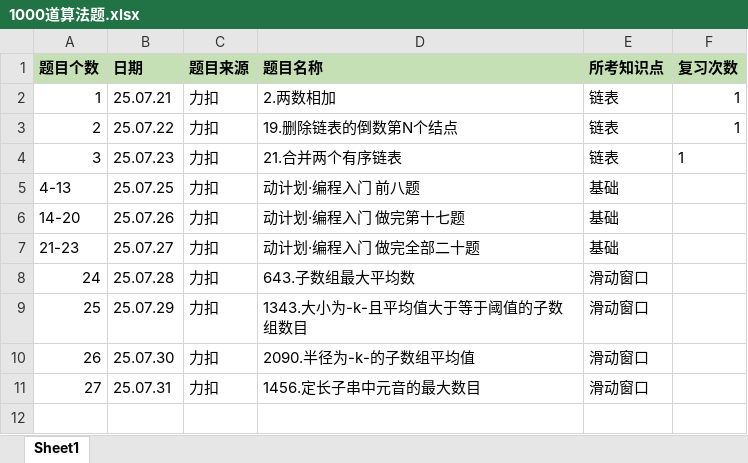
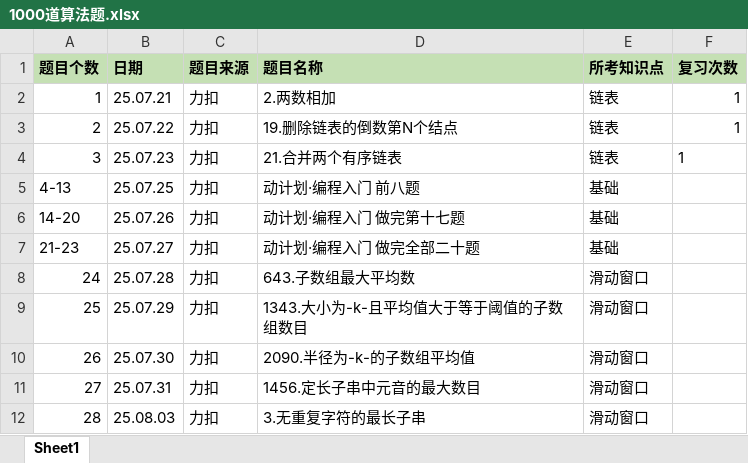
Before and after one commit to Yan868-coder/Algorithm_questions_solutions, an Excel workbook: 1000道算法题.xlsx, sheet Sheet1, drawn as a sheet; values as stored, in another font and other column widths than the file's, no borders; the diff names each change by its address in the sheet, - before the commit and + after, or states it on an @@ line.

```diff
--- a/1000道算法题.xlsx (sheet Sheet1)
+++ b/1000道算法题.xlsx (sheet Sheet1)
+row 12: 28 | 25.08.03 | 力扣 | 3.无重复字符的最长子串 | 滑动窗口
```
Also changed, not shown: 3 other files.
